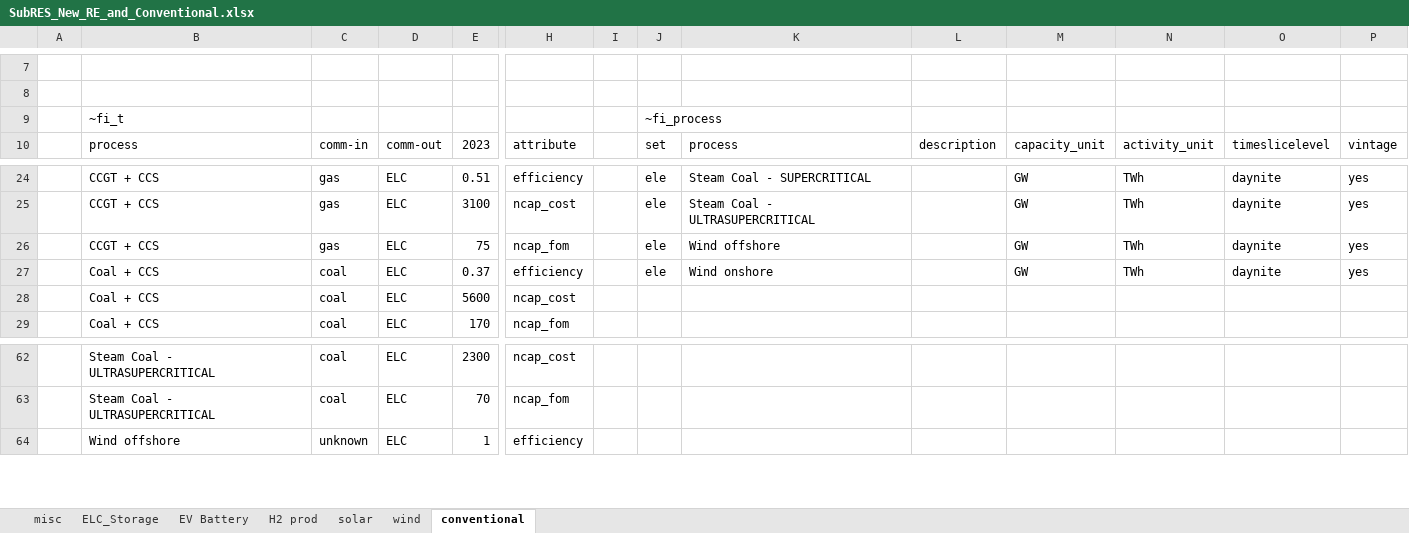
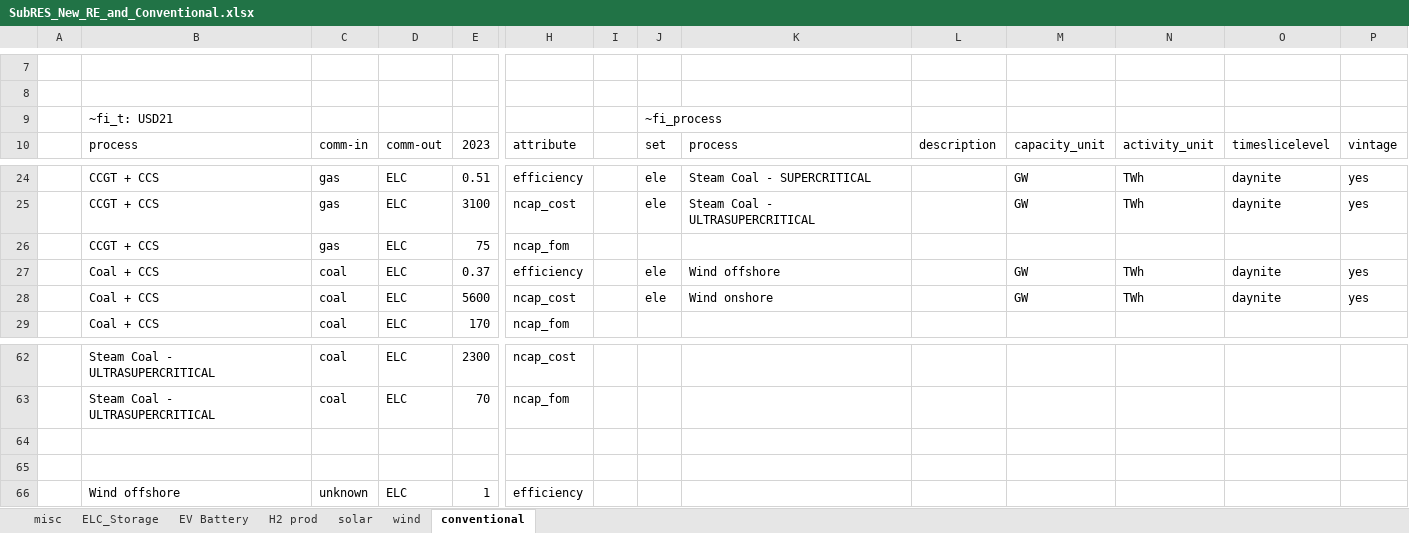
Before and after one commit to akanudia/VerveStacks_NZL_EECA, an Excel workbook: SubRES_Tmpl/SubRES_New_RE_and_Conventional.xlsx, sheet conventional, drawn as a sheet; only a part is shown, gaps mark what is left out; values as stored, in another font and other column widths than the file's, no borders; rows hold the shown columns only; the diff names each change by its address in the sheet, - before the commit and + after, or states it on an @@ line.

```diff
--- a/SubRES_Tmpl/SubRES_New_RE_and_Conventional.xlsx (sheet conventional)
+++ b/SubRES_Tmpl/SubRES_New_RE_and_Conventional.xlsx (sheet conventional)
-B9: ~fi_t
+B9: ~fi_t: USD21
-J26: ele
+J26: (empty)
-K26: Wind offshore
+K26: (empty)
-M26: GW
+M26: (empty)
-N26: TWh
+N26: (empty)
-O26: daynite
+O26: (empty)
-P26: yes
+P26: (empty)
-K27: Wind onshore
+K27: Wind offshore
-J28: (empty)
+J28: ele
-K28: (empty)
+K28: Wind onshore
-M28: (empty)
+M28: GW
-N28: (empty)
+N28: TWh
-O28: (empty)
+O28: daynite
-P28: (empty)
+P28: yes
+row 64: (empty)
+row 65: (empty)
```
Also changed, not shown: sheet EV Battery, SubRES_Tmpl/SubRES_NewTech_AGR_TUI.xlsx, SubRES_Tmpl/SubRES_NewTransport-TUI.xlsx, 20 other files.
